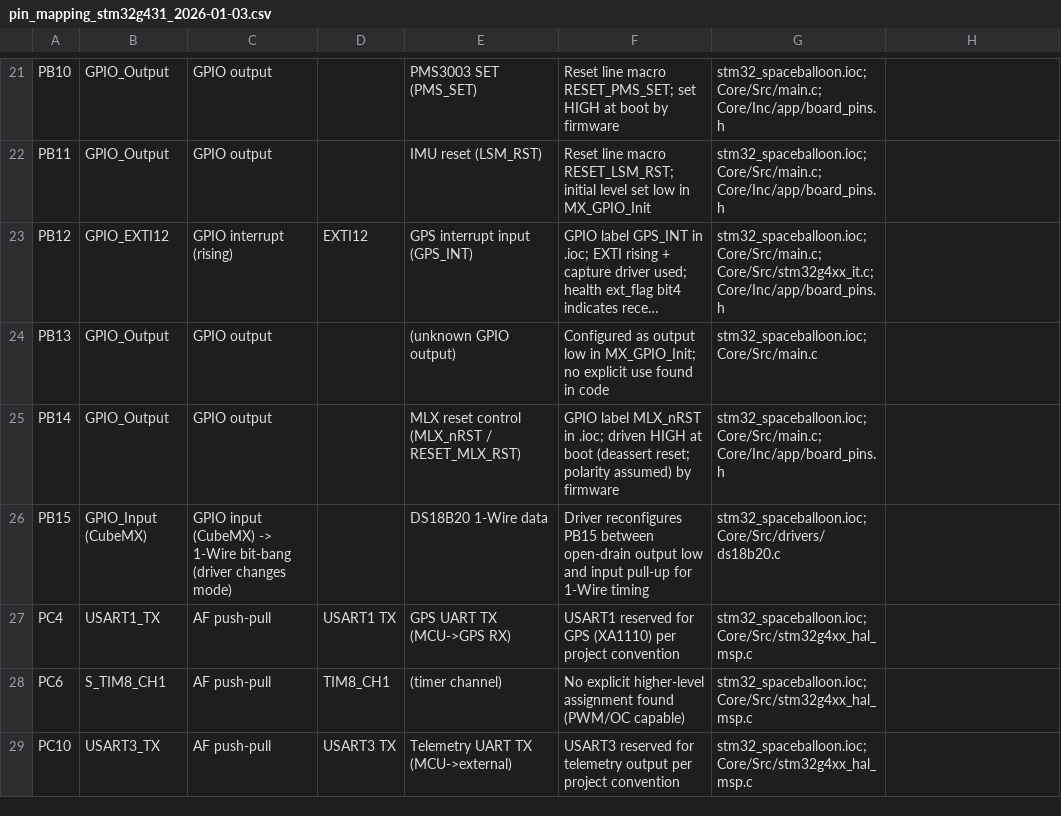
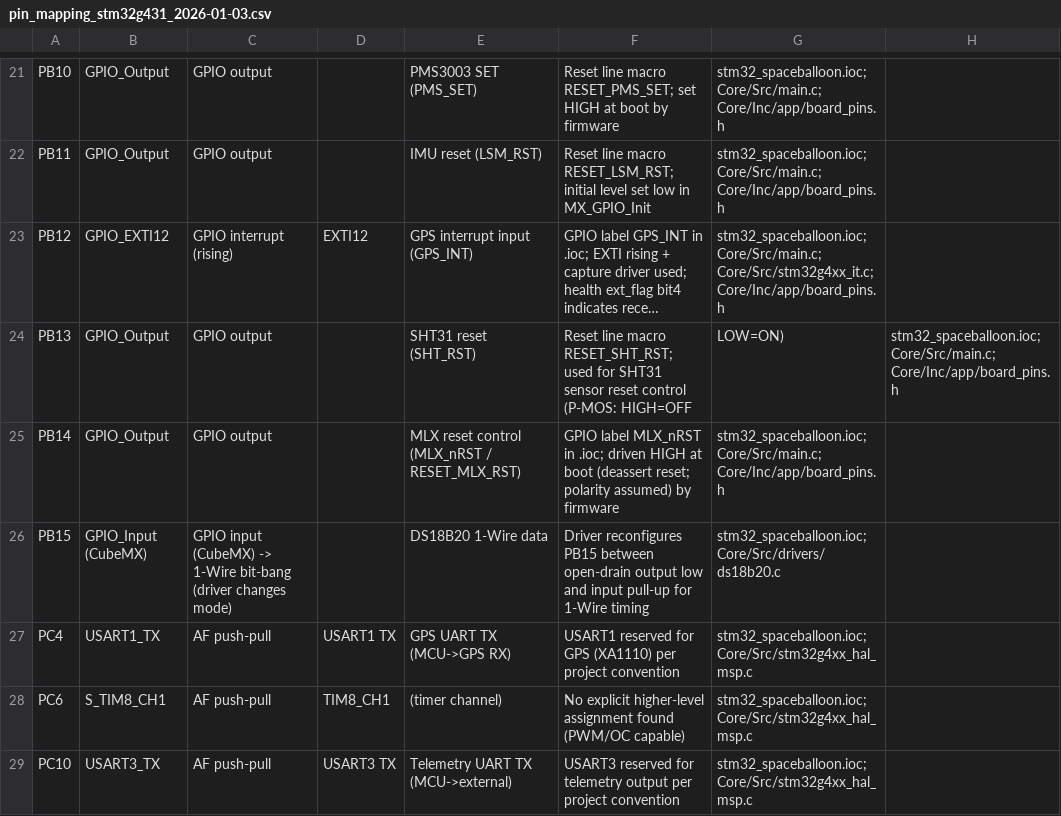
Before and after one commit to MINI-UNIQ-STAR/Space_Balloon_Ver2, a CSV file: reference/STM32G431/pin_mapping_stm32g431_2026-01-03.csv, drawn as a sheet; only a part is shown, gaps mark what is left out; long unchanged cells end in …; the diff names each change by its address in the sheet, - before the commit and + after, or states it on an @@ line.

Commit message:
Add SHT31 reset line, enhance MCP9600 and ozone services, and update telemetry structure

```diff
--- a/reference/STM32G431/pin_mapping_stm32g431_2026-01-03.csv
+++ b/reference/STM32G431/pin_mapping_stm32g431_2026-01-03.csv
-E24: (unknown GPIO output)
+E24: SHT31 reset (SHT_RST)
-F24: Configured as output low in MX_GPIO_Init; no explicit use found in code
+F24: Reset line macro RESET_SHT_RST; used for SHT31 sensor reset control (P-MOS: HIGH=OFF
-G24: stm32_spaceballoon.ioc; Core/Src/main.c
+G24: LOW=ON)
-H24: (empty)
+H24: stm32_spaceballoon.ioc; Core/Src/main.c; Core/Inc/app/board_pins.h
```
Also changed, not shown: 13 other files.
